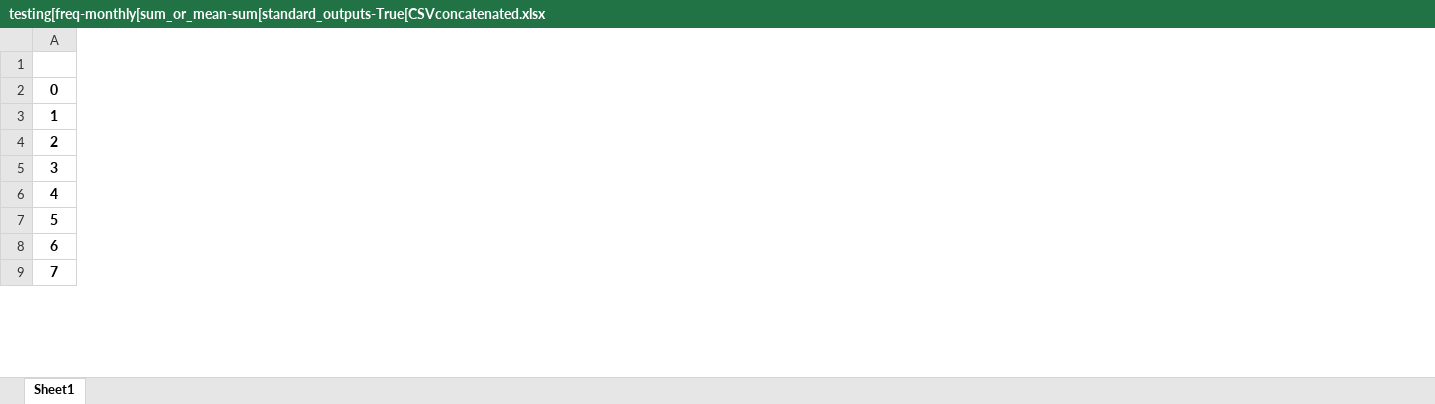
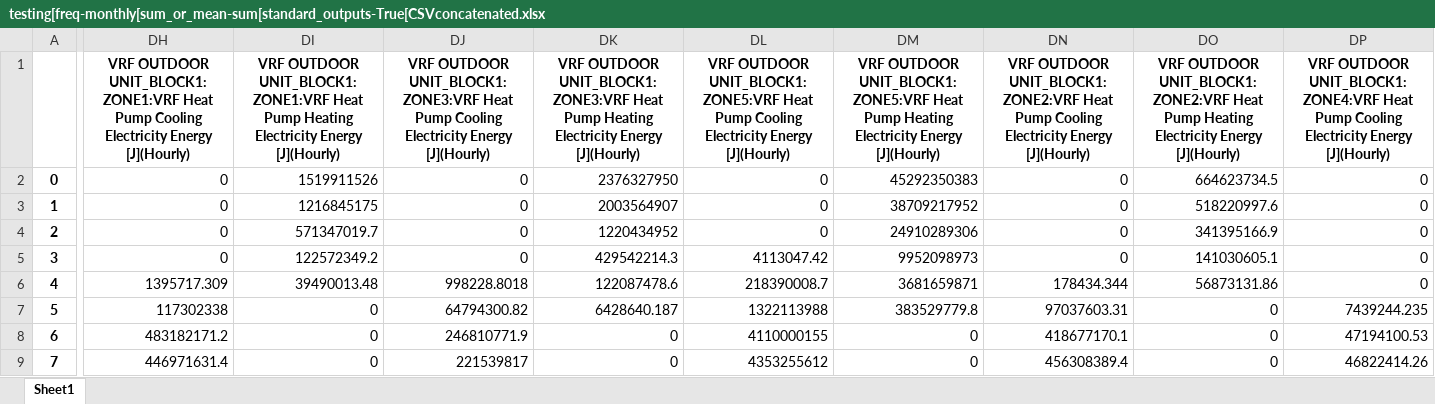
Before and after one commit to dsanchez-garcia/accim, an Excel workbook: testing[freq-monthly[sum_or_mean-sum[standard_outputs-True[CSVconcatenated.xlsx, sheet Sheet1, drawn as a sheet; only a part is shown, gaps mark what is left out; values as stored, in another font and other column widths than the file's, no borders; the diff covers the shown part only; the diff names each change by its address in the sheet, - before the commit and + after, or states it on an @@ line.

```diff
--- a/testing[freq-monthly[sum_or_mean-sum[standard_outputs-True[CSVconcatenated.xlsx (sheet Sheet1)
+++ b/testing[freq-monthly[sum_or_mean-sum[standard_outputs-True[CSVconcatenated.xlsx (sheet Sheet1)
+column DH, rows 1-9: VRF OUTDOOR UNIT_BLOCK1:ZONE1:VRF Heat Pump Cooling Electricity Energy [J](Hourly) | 0 | 0 | 0 | 0 | 1395717.309 | 117302338 | 483182171.2 | 446971631.4
+column DI, rows 1-9: VRF OUTDOOR UNIT_BLOCK1:ZONE1:VRF Heat Pump Heating Electricity Energy [J](Hourly) | 1519911526 | 1216845175 | 571347019.7 | 122572349.2 | 39490013.48 | 0 | 0 | 0
+column DJ, rows 1-9: VRF OUTDOOR UNIT_BLOCK1:ZONE3:VRF Heat Pump Cooling Electricity Energy [J](Hourly) | 0 | 0 | 0 | 0 | 998228.8018 | 64794300.82 | 246810771.9 | 221539817
+column DK, rows 1-9: VRF OUTDOOR UNIT_BLOCK1:ZONE3:VRF Heat Pump Heating Electricity Energy [J](Hourly) | 2376327950 | 2003564907 | 1220434952 | 429542214.3 | 122087478.6 | 6428640.187 | 0 | 0
+column DL, rows 1-9: VRF OUTDOOR UNIT_BLOCK1:ZONE5:VRF Heat Pump Cooling Electricity Energy [J](Hourly) | 0 | 0 | 0 | 4113047.42 | 218390008.7 | 1322113988 | 4110000155 | 4353255612
+column DM, rows 1-9: VRF OUTDOOR UNIT_BLOCK1:ZONE5:VRF Heat Pump Heating Electricity Energy [J](Hourly) | 45292350383 | 38709217952 | 24910289306 | 9952098973 | 3681659871 | 383529779.8 | 0 | 0
+column DN, rows 1-9: VRF OUTDOOR UNIT_BLOCK1:ZONE2:VRF Heat Pump Cooling Electricity Energy [J](Hourly) | 0 | 0 | 0 | 0 | 178434.344 | 97037603.31 | 418677170.1 | 456308389.4
+column DO, rows 1-9: VRF OUTDOOR UNIT_BLOCK1:ZONE2:VRF Heat Pump Heating Electricity Energy [J](Hourly) | 664623734.5 | 518220997.6 | 341395166.9 | 141030605.1 | 56873131.86 | 0 | 0 | 0
+column DP, rows 1-9: VRF OUTDOOR UNIT_BLOCK1:ZONE4:VRF Heat Pump Cooling Electricity Energy [J](Hourly) | 0 | 0 | 0 | 0 | 0 | 7439244.235 | 47194100.53 | 46822414.26
```
Also changed, not shown: 1 added column elsewhere in this sheet, 14 other files.
